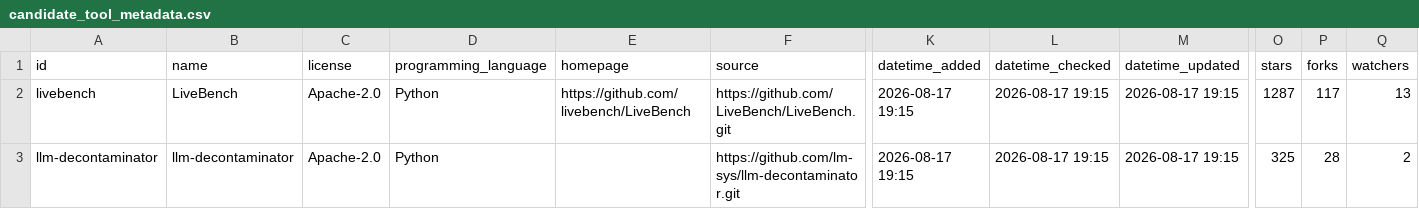
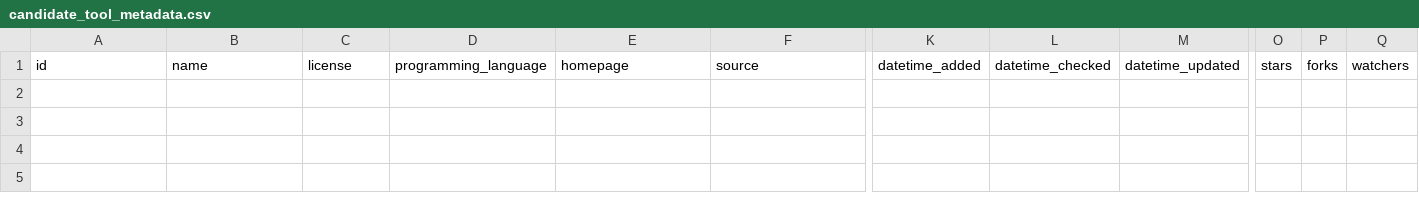
Before and after one commit to bact/opentaig, a CSV file: curation/candidate_tool_metadata.csv, drawn as a sheet; only a part is shown, gaps mark what is left out; rows hold the shown columns only; the diff names each change by its address in the sheet, - before the commit and + after, or states it on an @@ line.

```diff
--- a/curation/candidate_tool_metadata.csv
+++ b/curation/candidate_tool_metadata.csv
-row 2: livebench | LiveBench | Apache-2.0 | Python | https://github.com/livebench/LiveBench | https://github.com/LiveBench/LiveBench.git | 2026-08-17 19:15 | 2026-08-17 19:15 | 2026-08-17 19:15 | 1287 | 117 | 13
-row 3: llm-decontaminator | llm-decontaminator | Apache-2.0 | Python |  | https://github.com/lm-sys/llm-decontaminator.git | 2026-08-17 19:15 | 2026-08-17 19:15 | 2026-08-17 19:15 | 325 | 28 | 2
```
Also changed, not shown: curation/candidate_tools.csv, 1 other file.
